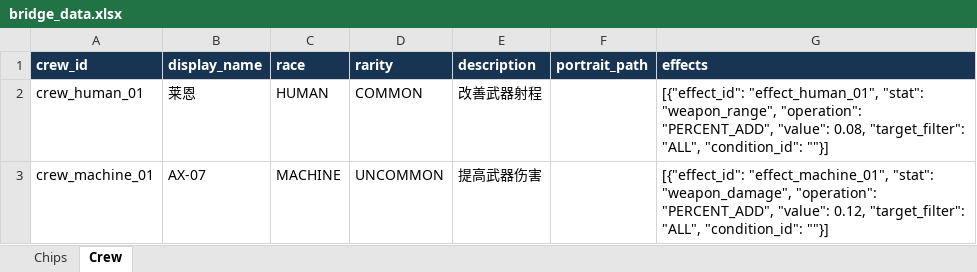
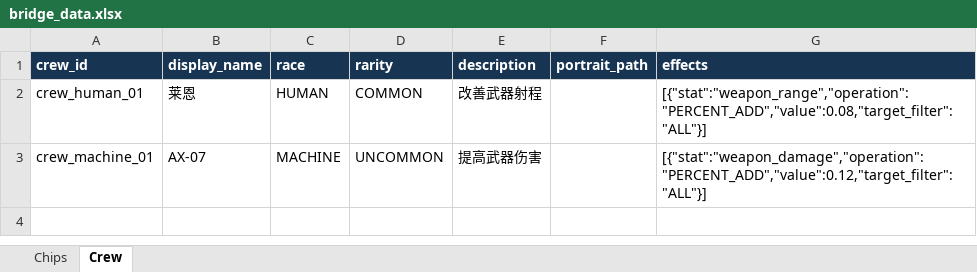
Before and after one commit to lqc19891229/AdvanceFour, an Excel workbook: tools/data_source/bridge_data.xlsx, sheet Crew, drawn as a sheet; values as stored, in another font and other column widths than the file's, no borders; the diff names each change by its address in the sheet, - before the commit and + after, or states it on an @@ line.

```diff
--- a/tools/data_source/bridge_data.xlsx (sheet Crew)
+++ b/tools/data_source/bridge_data.xlsx (sheet Crew)
-G2 (effects): [{"effect_id": "effect_human_01", "stat": "weapon_range", "operation": "PERCENT_ADD", "value": 0.08, "target_filter": "ALL", "condition_id": ""}]
+G2 (effects): [{"stat":"weapon_range","operation":"PERCENT_ADD","value":0.08,"target_filter":"ALL"}]
-G3 (effects): [{"effect_id": "effect_machine_01", "stat": "weapon_damage", "operation": "PERCENT_ADD", "value": 0.12, "target_filter": "ALL", "condition_id": ""}]
+G3 (effects): [{"stat":"weapon_damage","operation":"PERCENT_ADD","value":0.12,"target_filter":"ALL"}]
```
Also changed, not shown: sheet Chips, 5 other files.
